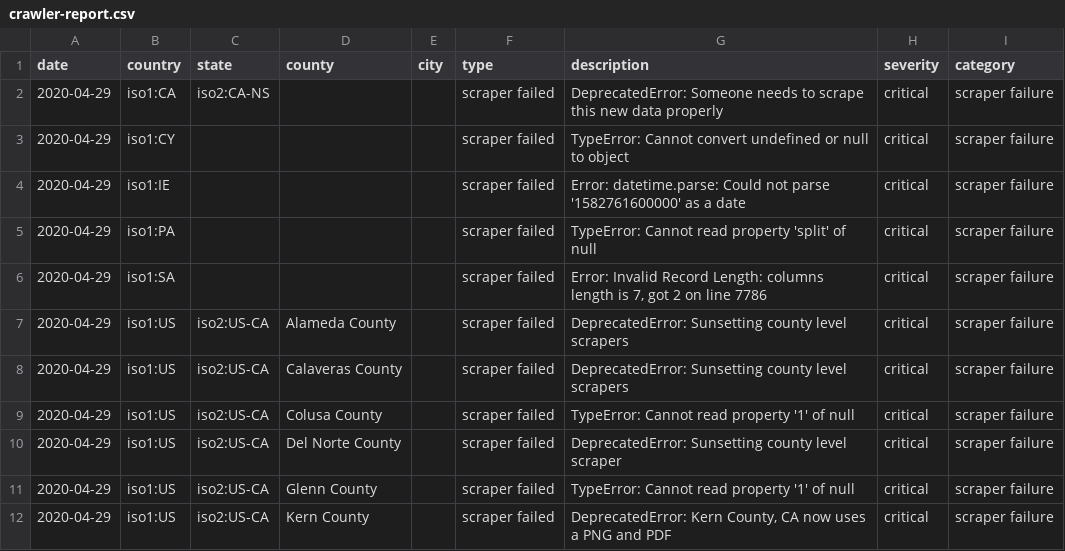
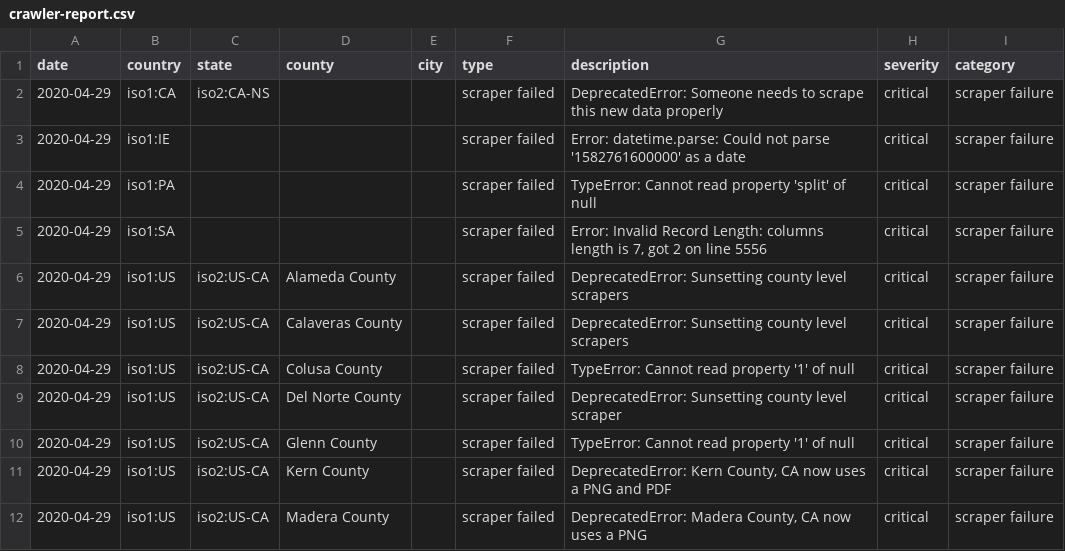
Before and after one commit to covidatlas/coronadatascraper, a CSV file: reports/crawler-report.csv, drawn as a sheet; only a part is shown; the shorter side is filled out with more unchanged rows.

```diff
--- a/reports/crawler-report.csv
+++ b/reports/crawler-report.csv
@@ -2,6 +2,5 @@ date,country,state,county,city,type,description,severity,category
 2020-04-29,iso1:CA,iso2:CA-NS,,,scraper failed,DeprecatedError: Someone needs to scrape this new data properly,critical,scraper failure
-2020-04-29,iso1:CY,,,,scraper failed,TypeError: Cannot convert undefined or null to object,critical,scraper failure
 2020-04-29,iso1:IE,,,,scraper failed,Error: datetime.parse: Could not parse '1582761600000' as a date,critical,scraper failure
 2020-04-29,iso1:PA,,,,scraper failed,TypeError: Cannot read property 'split' of null,critical,scraper failure
-2020-04-29,iso1:SA,,,,scraper failed,"Error: Invalid Record Length: columns length is 7, got 2 on line 7786",critical,scraper failure
+2020-04-29,iso1:SA,,,,scraper failed,"Error: Invalid Record Length: columns length is 7, got 2 on line 5556",critical,scraper failure
 2020-04-29,iso1:US,iso2:US-CA,Alameda County,,scraper failed,DeprecatedError: Sunsetting county level scrapers,critical,scraper failure
```
Also changed, not shown: 13 other files.
